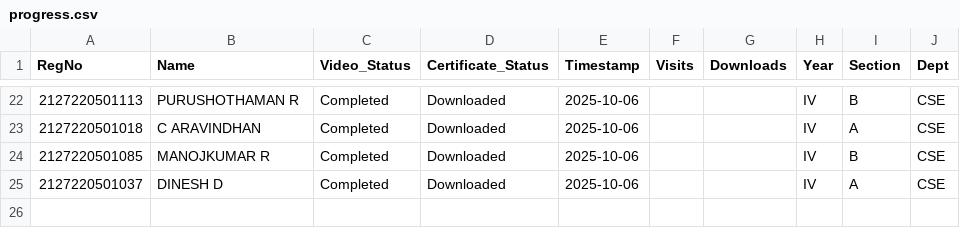
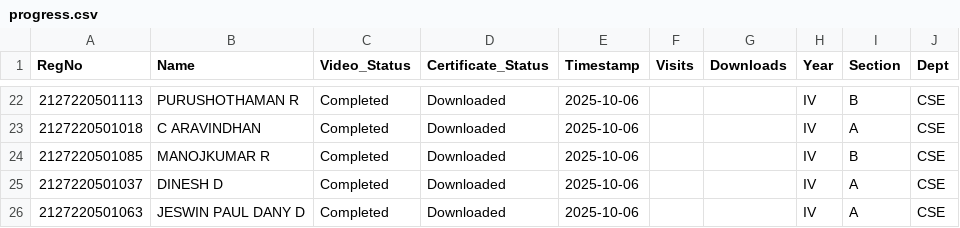
Before and after one commit to eraghu21/MicroLearning_LMS, a CSV file: progress.csv, drawn as a sheet; only a part is shown, gaps mark what is left out; the diff names each change by its address in the sheet, - before the commit and + after, or states it on an @@ line.

Commit message:
Update progress - 2025-10-06T10:18:51.094026

```diff
--- a/progress.csv
+++ b/progress.csv
+row 26: 2127220501063 | JESWIN PAUL DANY D | Completed | Downloaded | 2025-10-06 |  |  | IV | A | CSE
```
